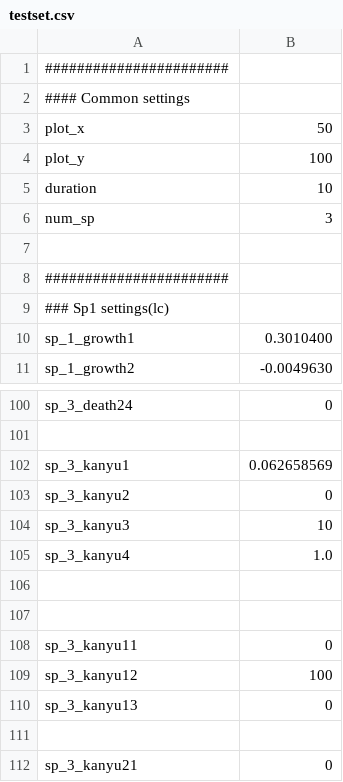
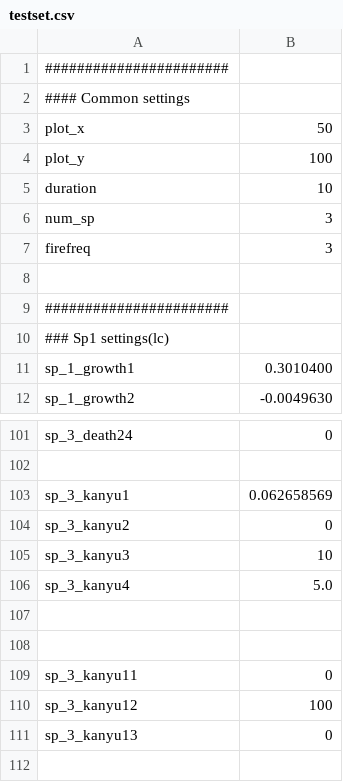
Before and after one commit to m-o-kobe/simulator, a CSV file: data/testset.csv, drawn as a sheet; only a part is shown, gaps mark what is left out; the shorter side is filled out with more unchanged rows.

Commit message:
firefreq入れた

```diff
--- a/data/testset.csv
+++ b/data/testset.csv
@@ -6,2 +6,3 @@
 "num_sp", 3
+"firefreq",3
 
@@ -104,3 +105,3 @@
 "sp_3_kanyu3",10
-"sp_3_kanyu4",1.0
+"sp_3_kanyu4",5.0
 
```
Also changed, not shown: 6 other files.
